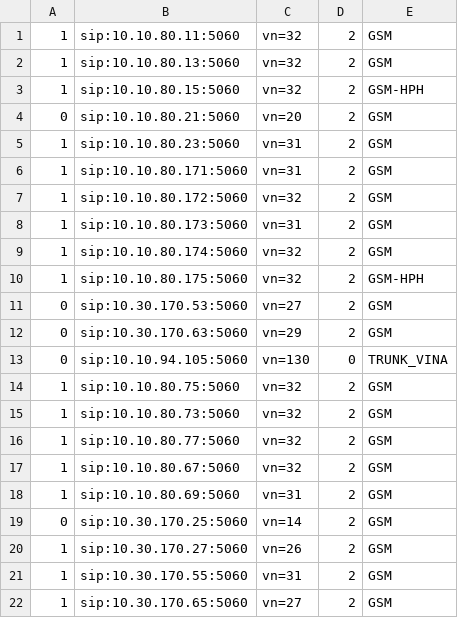
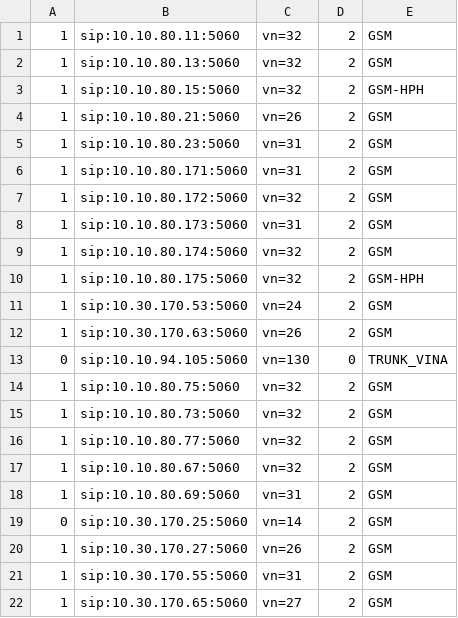
Before and after one commit to devops-itcs/CONFIG-CHANNEL-SIP-94101, a CSV file: gsm.csv, drawn as a sheet.

Commit message:
Update gsm.csv

```diff
--- a/gsm.csv
+++ b/gsm.csv
@@ -3,3 +3,3 @@
 1,sip:10.10.80.15:5060,vn=32,2,GSM-HPH
-0,sip:10.10.80.21:5060,vn=20,2,GSM
+1,sip:10.10.80.21:5060,vn=26,2,GSM
 1,sip:10.10.80.23:5060,vn=31,2,GSM
@@ -10,4 +10,4 @@
 1,sip:10.10.80.175:5060,vn=32,2,GSM-HPH
-0,sip:10.30.170.53:5060,vn=27,2,GSM
-0,sip:10.30.170.63:5060,vn=29,2,GSM
+1,sip:10.30.170.53:5060,vn=24,2,GSM
+1,sip:10.30.170.63:5060,vn=26,2,GSM
 0,sip:10.10.94.105:5060,vn=130,0,TRUNK_VINA
```
